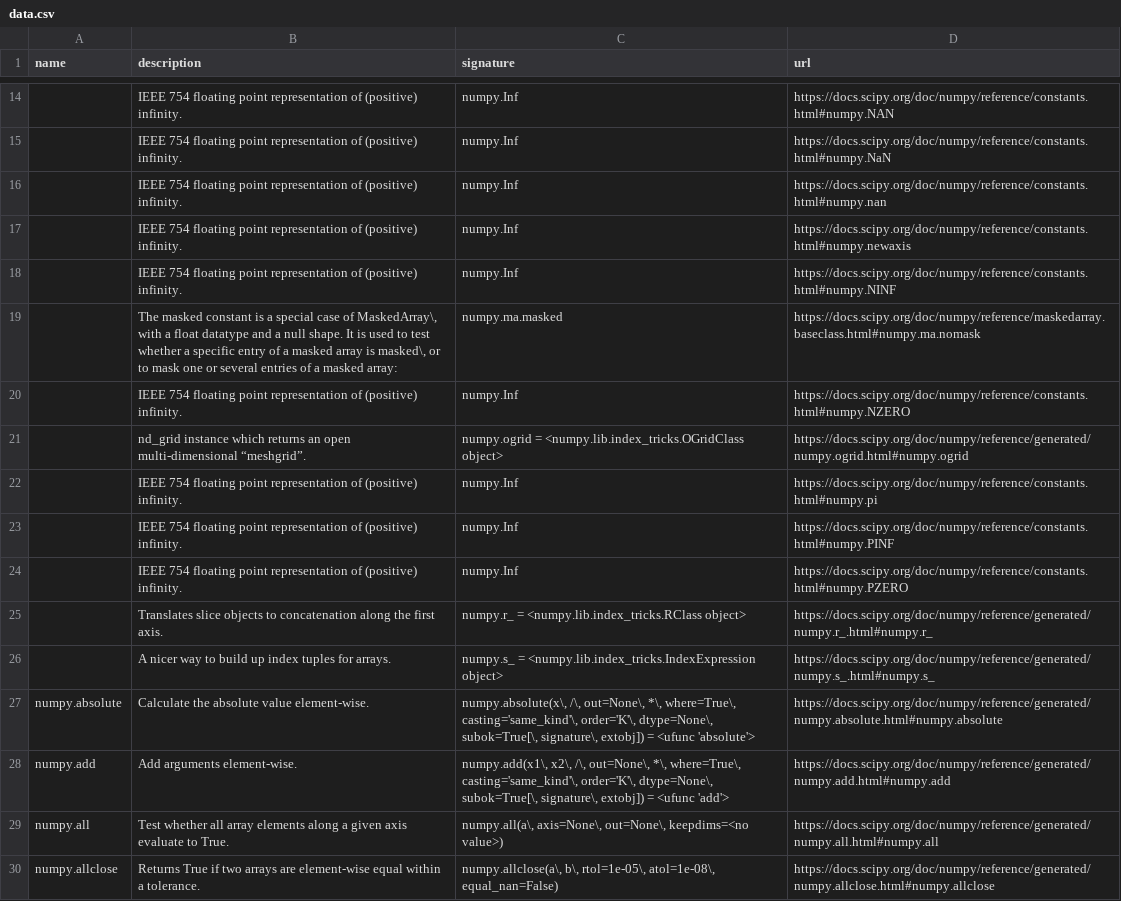
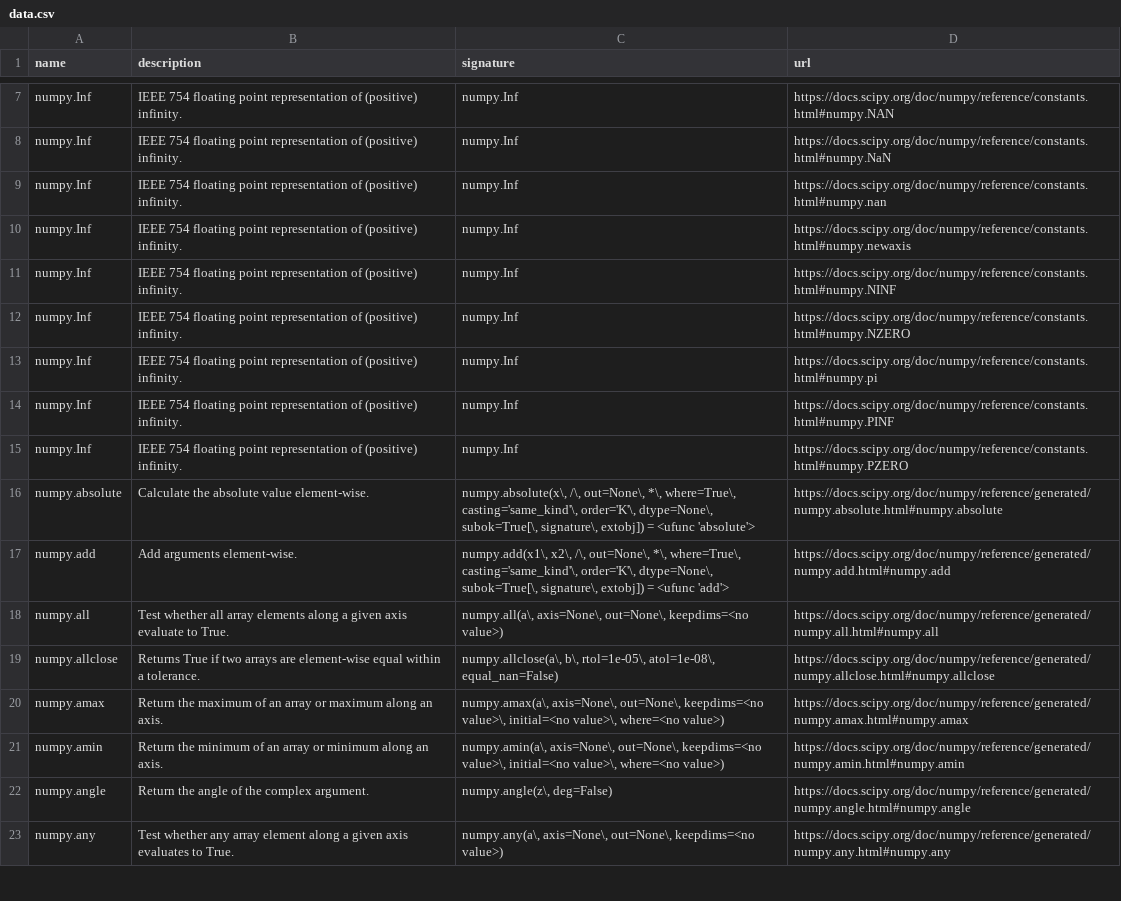
Before and after one commit to kgryte/numerical-library-apis, a CSV file: examples/numpy_all/data.csv, drawn as a sheet; only a part is shown, gaps mark what is left out; the shorter side is filled out with more unchanged rows; removed rows and columns are numbered as before the commit, all else as after; the diff covers the shown part only; the diff names each change by its address in the sheet, - before the commit and + after, or states it on an @@ line.

```diff
--- a/examples/numpy_all/data.csv
+++ b/examples/numpy_all/data.csv
-A7:A11 (name): (empty)
+A7:A11 (name): numpy.Inf
-row 19:  | The masked constant is a special case of MaskedArray\, with a float datatype and a null shape. It is used to test whether a specific entry of a masked array is masked\, or to mask one or several entries of a masked array: | numpy.ma.masked | https://docs.scipy.org/doc/numpy/reference/maskedarray.baseclass.html#numpy.ma.nomask
-A12 (name): (empty)
+A12 (name): numpy.Inf
-row 21:  | nd_grid instance which returns an open multi-dimensional “meshgrid”. | numpy.ogrid = <numpy.lib.index_tricks.OGridClass object> | https://docs.scipy.org/doc/numpy/reference/generated/numpy.ogrid.html#numpy.ogrid
-A13:A15 (name): (empty)
+A13:A15 (name): numpy.Inf
-row 25:  | Translates slice objects to concatenation along the first axis. | numpy.r_ = <numpy.lib.index_tricks.RClass object> | https://docs.scipy.org/doc/numpy/reference/generated/numpy.r_.html#numpy.r_
-row 26:  | A nicer way to build up index tuples for arrays. | numpy.s_ = <numpy.lib.index_tricks.IndexExpression object> | https://docs.scipy.org/doc/numpy/reference/generated/numpy.s_.html#numpy.s_
```
Also changed, not shown: 11 added rows, 7 removed rows and 5 edited cells elsewhere in this file, 2 other files.
